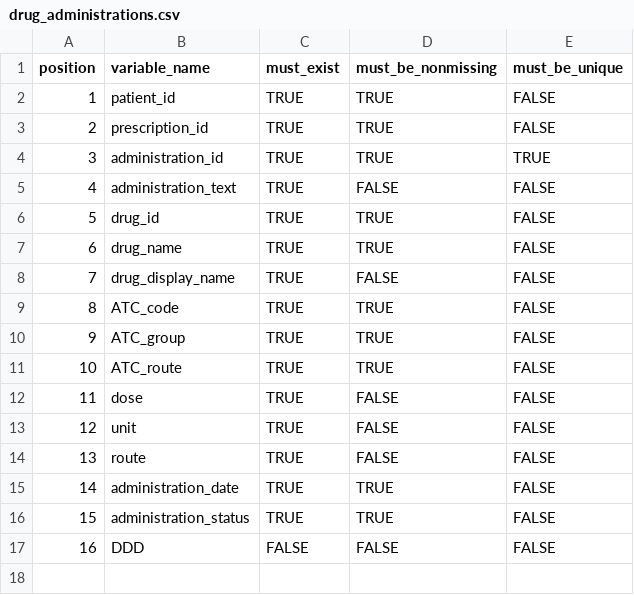
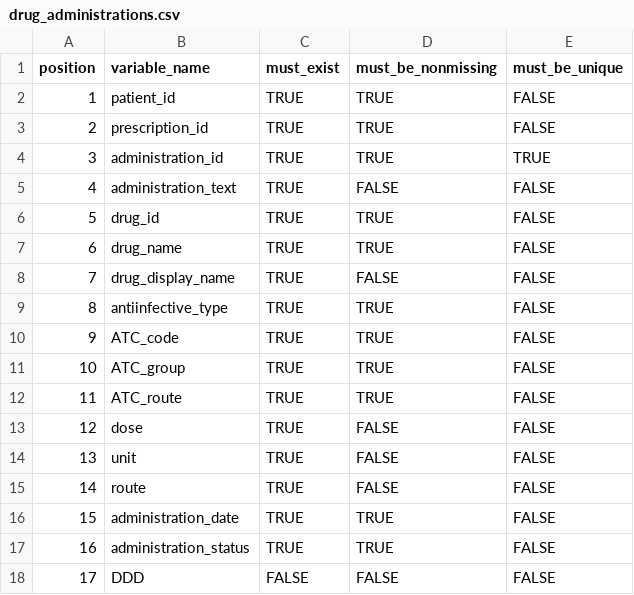
Before and after one commit to ramses-antibiotics/ramses-package, a CSV file: inst/Schema/drug_administrations.csv, drawn as a sheet; addresses are those after the commit; the diff names each change by its address in the sheet, - before the commit and + after, or states it on an @@ line.

Commit message:
add antiinfective_type, closing #7

```diff
--- a/inst/Schema/drug_administrations.csv
+++ b/inst/Schema/drug_administrations.csv
+row 9: 8 | antiinfective_type | TRUE | TRUE | FALSE
@@ column A (position) renumbered from row 10 down @@
```
Also changed, not shown: inst/Schema/drug_prescriptions.csv, 9 other files.
